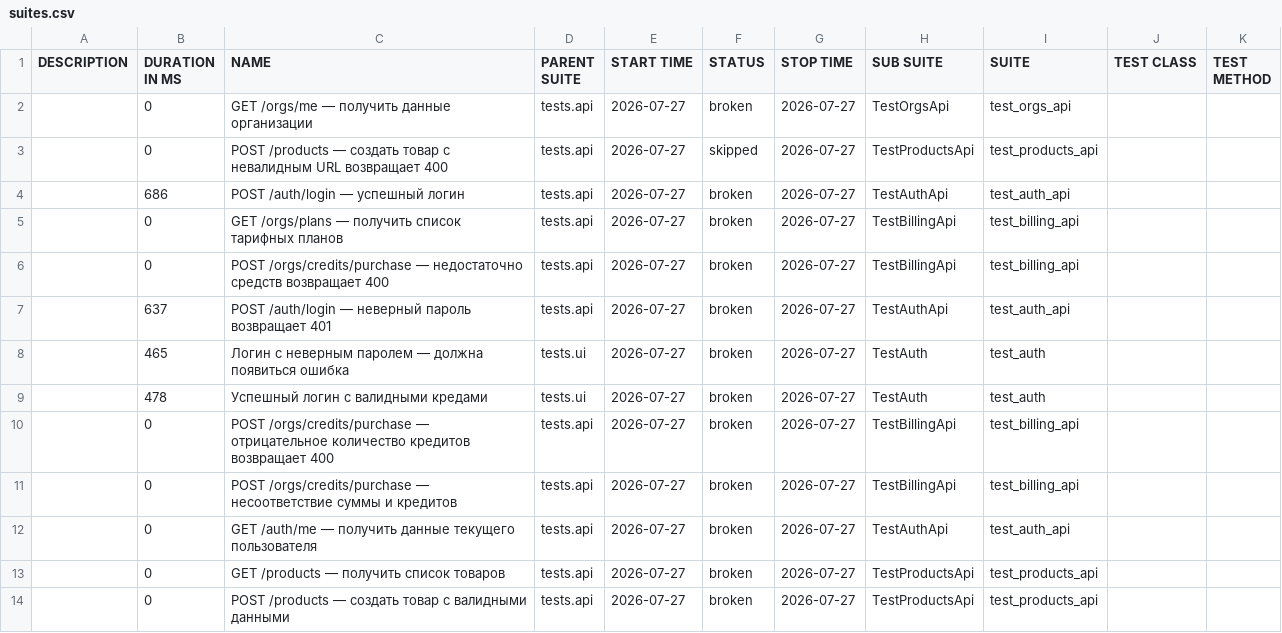
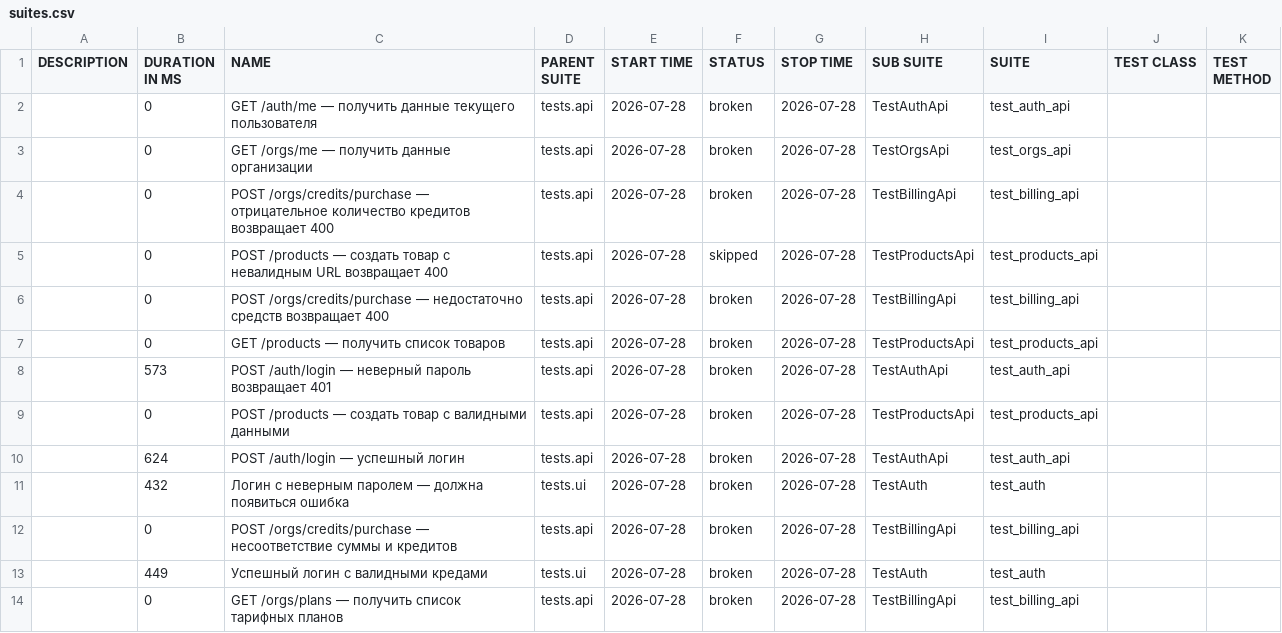
Before and after one commit to Sunaaa1/kartochki-tests, a CSV file: data/suites.csv, drawn as a sheet.

```diff
--- a/data/suites.csv
+++ b/data/suites.csv
@@ -1,14 +1,14 @@
 "DESCRIPTION","DURATION IN MS","NAME","PARENT SUITE","START TIME","STATUS","STOP TIME","SUB SUITE","SUITE","TEST CLASS","TEST METHOD"
-"","0","GET /orgs/me — получить данные организации","tests.api","2026-07-27","broken","2026-07-27","TestOrgsApi","test_orgs_api","",""
-"","0","POST /products — создать товар с невалидным URL возвращает 400","tests.api","2026-07-27","skipped","2026-07-27","TestProductsApi","test_products_api","",""
-"","686","POST /auth/login — успешный логин","tests.api","2026-07-27","broken","2026-07-27","TestAuthApi","test_auth_api","",""
-"","0","GET /orgs/plans — получить список тарифных планов","tests.api","2026-07-27","broken","2026-07-27","TestBillingApi","test_billing_api","",""
-"","0","POST /orgs/credits/purchase — недостаточно средств возвращает 400","tests.api","2026-07-27","broken","2026-07-27","TestBillingApi","test_billing_api","",""
-"","637","POST /auth/login — неверный пароль возвращает 401","tests.api","2026-07-27","broken","2026-07-27","TestAuthApi","test_auth_api","",""
-"","465","Логин с неверным паролем — должна появиться ошибка","tests.ui","2026-07-27","broken","2026-07-27","TestAuth","test_auth","",""
-"","478","Успешный логин с валидными кредами","tests.ui","2026-07-27","broken","2026-07-27","TestAuth","test_auth","",""
-"","0","POST /orgs/credits/purchase — отрицательное количество кредитов возвращает 400","tests.api","2026-07-27","broken","2026-07-27","TestBillingApi","test_billing_api","",""
-"","0","POST /orgs/credits/purchase — несоответствие суммы и кредитов","tests.api","2026-07-27","broken","2026-07-27","TestBillingApi","test_billing_api","",""
-"","0","GET /auth/me — получить данные текущего пользователя","tests.api","2026-07-27","broken","2026-07-27","TestAuthApi","test_auth_api","",""
-"","0","GET /products — получить список товаров","tests.api","2026-07-27","broken","2026-07-27","TestProductsApi","test_products_api","",""
-"","0","POST /products — создать товар с валидными данными","tests.api","2026-07-27","broken","2026-07-27","TestProductsApi","test_products_api","",""
+"","0","GET /auth/me — получить данные текущего пользователя","tests.api","2026-07-28","broken","2026-07-28","TestAuthApi","test_auth_api","",""
+"","0","GET /orgs/me — получить данные организации","tests.api","2026-07-28","broken","2026-07-28","TestOrgsApi","test_orgs_api","",""
+"","0","POST /orgs/credits/purchase — отрицательное количество кредитов возвращает 400","tests.api","2026-07-28","broken","2026-07-28","TestBillingApi","test_billing_api","",""
+"","0","POST /products — создать товар с невалидным URL возвращает 400","tests.api","2026-07-28","skipped","2026-07-28","TestProductsApi","test_products_api","",""
+"","0","POST /orgs/credits/purchase — недостаточно средств возвращает 400","tests.api","2026-07-28","broken","2026-07-28","TestBillingApi","test_billing_api","",""
+"","0","GET /products — получить список товаров","tests.api","2026-07-28","broken","2026-07-28","TestProductsApi","test_products_api","",""
+"","573","POST /auth/login — неверный пароль возвращает 401","tests.api","2026-07-28","broken","2026-07-28","TestAuthApi","test_auth_api","",""
+"","0","POST /products — создать товар с валидными данными","tests.api","2026-07-28","broken","2026-07-28","TestProductsApi","test_products_api","",""
+"","624","POST /auth/login — успешный логин","tests.api","2026-07-28","broken","2026-07-28","TestAuthApi","test_auth_api","",""
+"","432","Логин с неверным паролем — должна появиться ошибка","tests.ui","2026-07-28","broken","2026-07-28","TestAuth","test_auth","",""
+"","0","POST /orgs/credits/purchase — несоответствие суммы и кредитов","tests.api","2026-07-28","broken","2026-07-28","TestBillingApi","test_billing_api","",""
+"","449","Успешный логин с валидными кредами","tests.ui","2026-07-28","broken","2026-07-28","TestAuth","test_auth","",""
+"","0","GET /orgs/plans — получить список тарифных планов","tests.api","2026-07-28","broken","2026-07-28","TestBillingApi","test_billing_api","",""
```
Also changed, not shown: data/behaviors.csv, 47 other files.
